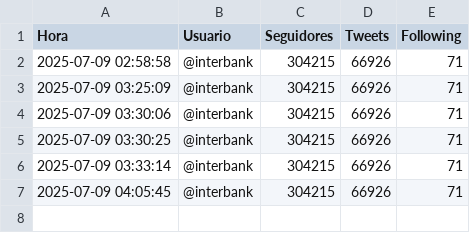
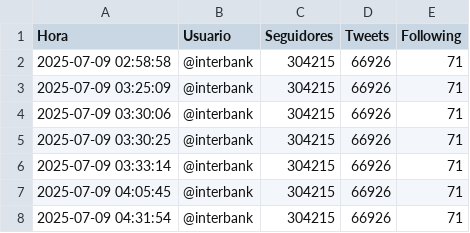
Before and after one commit to Seteley/social-media-prediction-model, a CSV file: data/interbank_metricas.csv, drawn as a sheet; the diff names each change by its address in the sheet, - before the commit and + after, or states it on an @@ line.

```diff
--- a/data/interbank_metricas.csv
+++ b/data/interbank_metricas.csv
+row 8: 2025-07-09 04:31:54 | @interbank | 304215 | 66926 | 71
```
Also changed, not shown: data/interbank_raw.csv, 2 other files.
